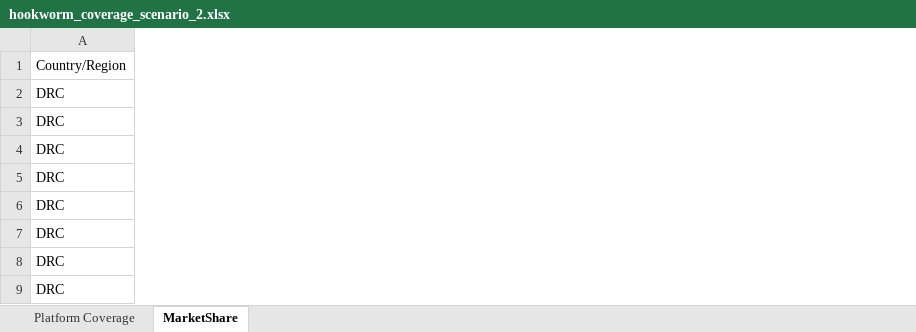
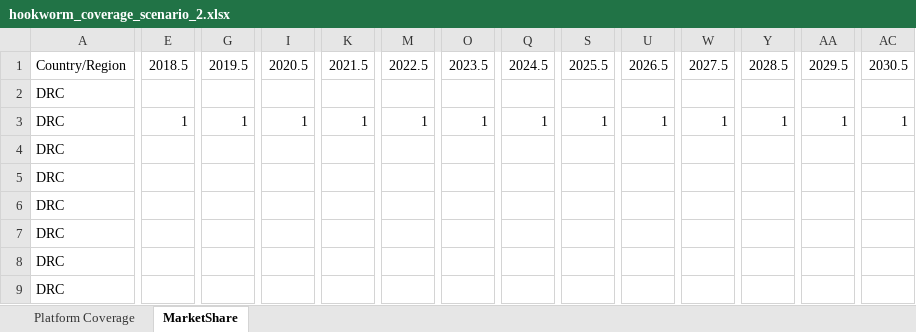
Before and after one commit to tlestang/ntd-model-sch, an Excel workbook: sch_simulation/data/STH_params/hookworm_coverage_scenario_2.xlsx, sheet MarketShare, drawn as a sheet; only a part is shown, gaps mark what is left out; values as stored, in another font and other column widths than the file's, no borders; the diff covers the shown part only; the diff names each change by its address in the sheet, - before the commit and + after, or states it on an @@ line.

```diff
--- a/sch_simulation/data/STH_params/hookworm_coverage_scenario_2.xlsx (sheet MarketShare)
+++ b/sch_simulation/data/STH_params/hookworm_coverage_scenario_2.xlsx (sheet MarketShare)
+column E, rows 1-3: 2018.5 |  | 1
+column G, rows 1-3: 2019.5 |  | 1
+column I, rows 1-3: 2020.5 |  | 1
+column K, rows 1-3: 2021.5 |  | 1
+column M, rows 1-3: 2022.5 |  | 1
+column O, rows 1-3: 2023.5 |  | 1
+column Q, rows 1-3: 2024.5 |  | 1
+column S, rows 1-3: 2025.5 |  | 1
+column U, rows 1-3: 2026.5 |  | 1
+column W, rows 1-3: 2027.5 |  | 1
+column Y, rows 1-3: 2028.5 |  | 1
+column AA, rows 1-3: 2029.5 |  | 1
+column AC, rows 1-3: 2030.5 |  | 1
```
Also changed, not shown: 9 added columns elsewhere in this sheet, sheet Platform Coverage, sch_simulation/data/STH_params/ascaris_coverage_scenario_2.xlsx, sch_simulation/data/STH_params/trichuris_coverage_scenario_2.xlsx.
